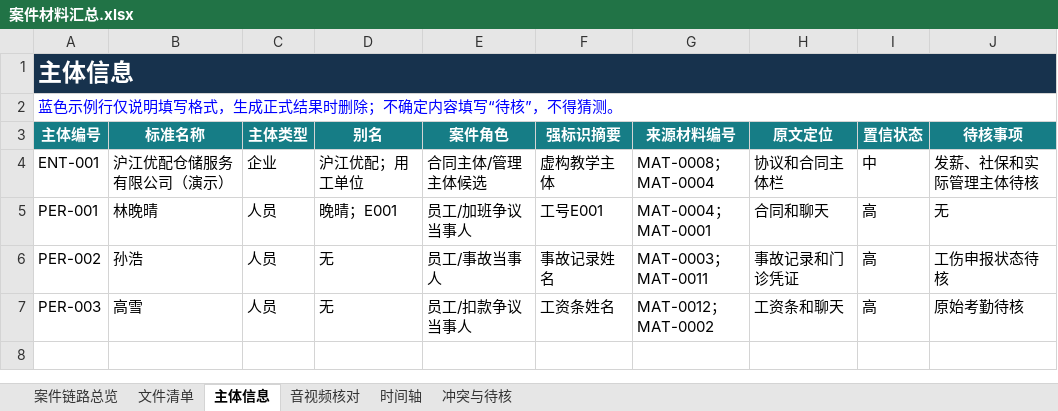
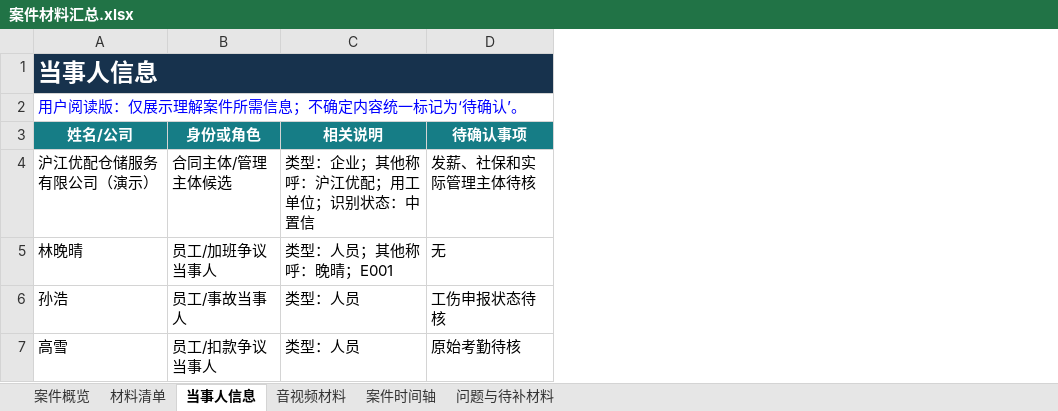
Before and after one commit to bseazh/case-material-organizer, an Excel workbook: examples/demo-labor-dispute/result-sample/案件材料汇总.xlsx, sheet 当事人信息, drawn as a sheet; values as stored, in another font and other column widths than the file's, no borders; removed rows and columns are numbered as before the commit, all else as after; the diff names each change by its address in the sheet, - before the commit and + after, or states it on an @@ line.

```diff
--- a/examples/demo-labor-dispute/result-sample/案件材料汇总.xlsx (sheet 当事人信息)
+++ b/examples/demo-labor-dispute/result-sample/案件材料汇总.xlsx (sheet 当事人信息)
-sheet tab: 案件链路总览
+sheet tab: 案件概览
-sheet tab: 文件清单
+sheet tab: 材料清单
-sheet tab: 主体信息
+sheet tab: 当事人信息
-sheet tab: 音视频核对
+sheet tab: 音视频材料
-sheet tab: 时间轴
+sheet tab: 案件时间轴
-sheet tab: 冲突与待核
+sheet tab: 问题与待补材料
-column A, rows 1-2: 主体信息 | 蓝色示例行仅说明填写格式，生成正式结果时删除；不确定内容填写“待核”，不得猜测。; rows 4-7: ENT-001 | PER-001 | PER-002 | PER-003
-column C, rows 4-7: 企业 | 人员 | 人员 | 人员
-column D, rows 4-7: 沪江优配；用工单位 | 晚晴；E001 | 无 | 无
-column F, rows 4-7: 虚构教学主体 | 工号E001 | 事故记录姓名 | 工资条姓名
-column G, rows 4-7: MAT-0008；MAT-0004 | MAT-0004；MAT-0001 | MAT-0003；MAT-0011 | MAT-0012；MAT-0002
-column H, rows 4-7: 协议和合同主体栏 | 合同和聊天 | 事故记录和门诊凭证 | 工资条和聊天
-column I, rows 4-7: 中 | 高 | 高 | 高
+column C, rows 4-7: 类型：企业；其他称呼：沪江优配；用工单位；识别状态：中置信 | 类型：人员；其他称呼：晚晴；E001 | 类型：人员 | 类型：人员
-A1: (empty)
+A1: 当事人信息
-A1 fill: none
+A1 fill: #17324D
+A1:D1 merged
-A2: (empty)
+A2: 用户阅读版：仅展示理解案件所需信息；不确定内容统一标记为‘待确认’。
+A2:D2 merged
-row 3: 主体编号 | 标准名称 | 主体类型 | 别名 | 案件角色 | 强标识摘要 | 来源材料编号 | 原文定位 | 置信状态 | 待核事项
+row 3: 姓名/公司 | 身份或角色 | 相关说明 | 待确认事项
```
Also changed, not shown: sheet 材料清单, sheet 案件时间轴, sheet 问题与待补材料, sheet 音视频材料, sheet 案件概览, skill/assets/案件材料汇总模板.xlsx, 17 other files.
